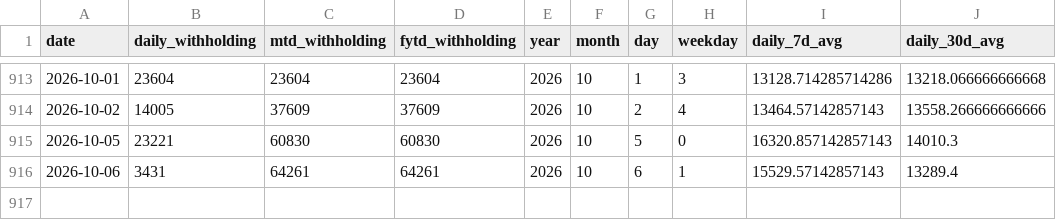
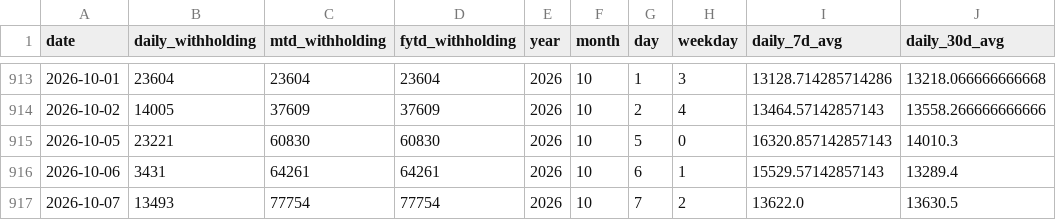
Before and after one commit to ela113arm-arch/macro-data-tracker, a CSV file: data/treasury_withholding.csv, drawn as a sheet; only a part is shown, gaps mark what is left out.

```diff
--- a/data/treasury_withholding.csv
+++ b/data/treasury_withholding.csv
@@ -916 +916,2 @@ date,daily_withholding,mtd_withholding,fytd_withholding,year,month,day,weekday,d
 2026-10-06,3431,64261,64261,2026,10,6,1,15529.57142857143,13289.4
+2026-10-07,13493,77754,77754,2026,10,7,2,13622.0,13630.5
```
Also changed, not shown: data/baltic_dry.csv, data/cftc_positioning.csv, 12 other files.
